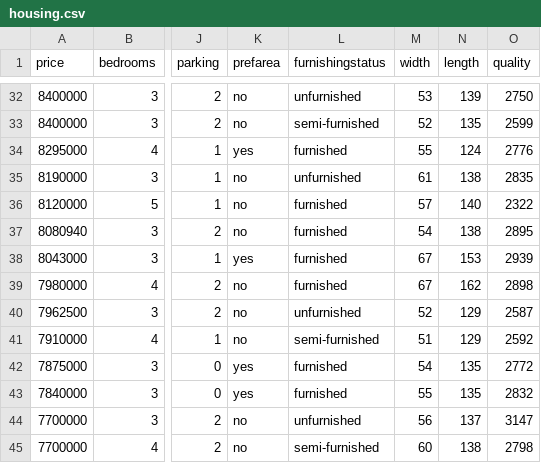
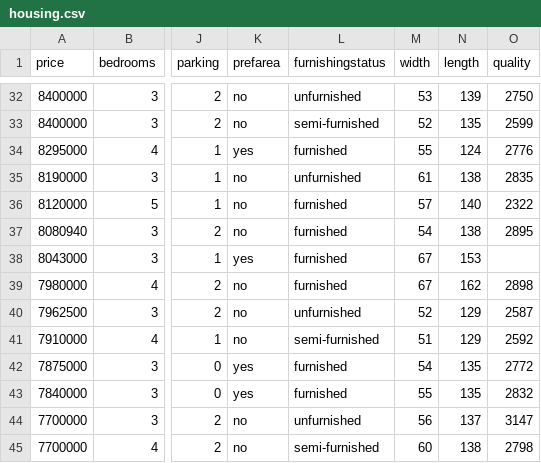
Before and after one commit to francisco-ortin/data-science-course, a CSV file: regression/data/housing.csv, drawn as a sheet; only a part is shown, gaps mark what is left out; the diff names each change by its address in the sheet, - before the commit and + after, or states it on an @@ line.

```diff
--- a/regression/data/housing.csv
+++ b/regression/data/housing.csv
-O38 (quality): 2939
+O38 (quality): (empty)
```
Also changed, not shown: 3 other files.
